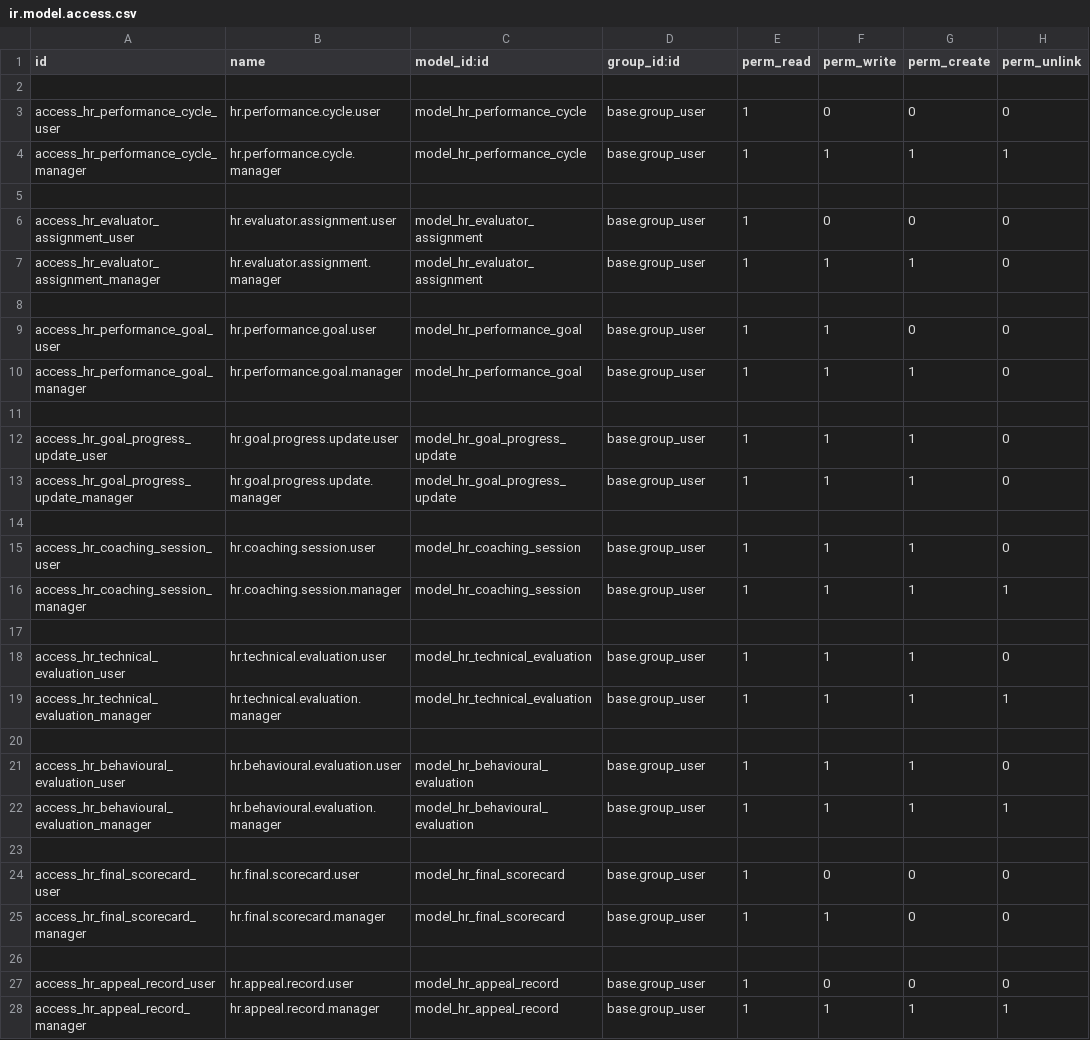
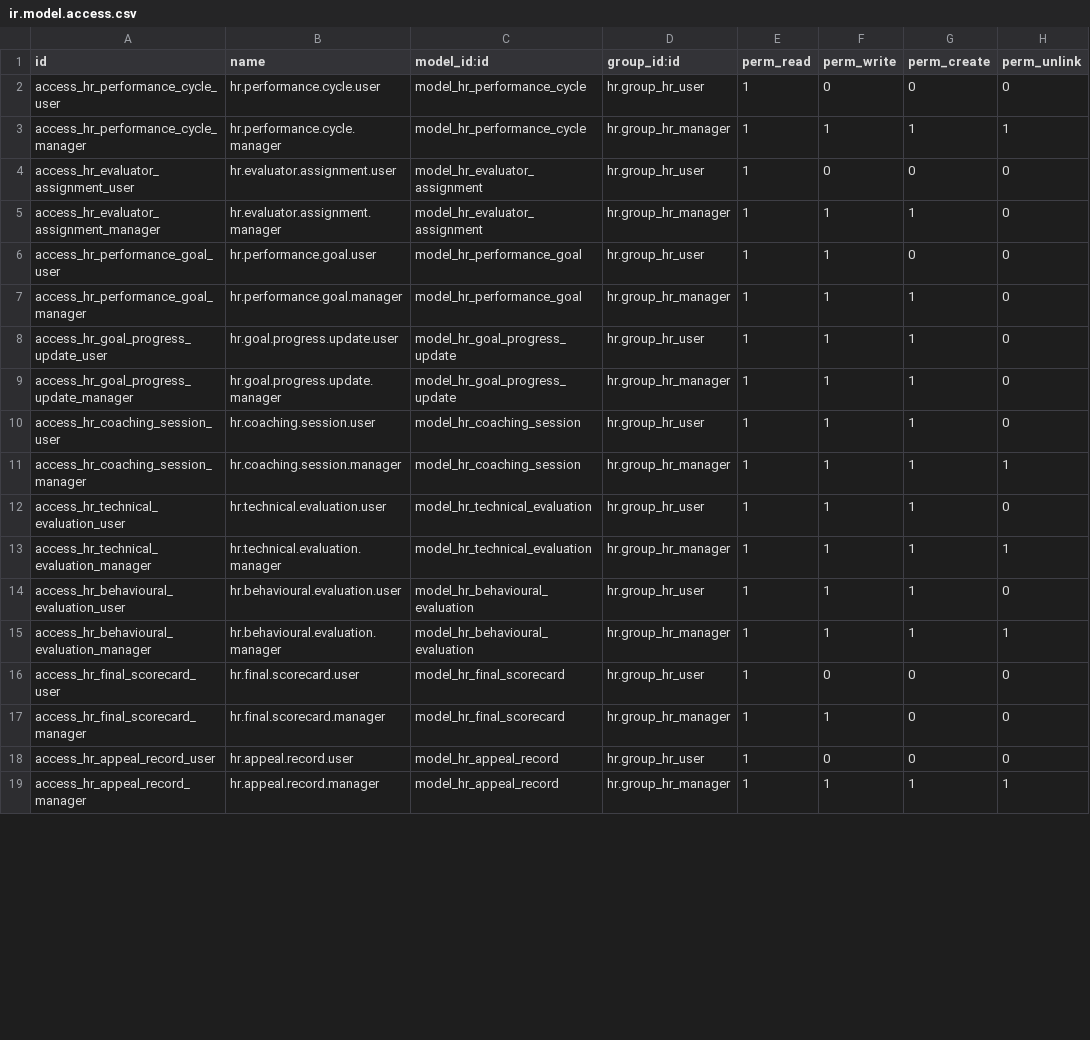
Before and after one commit to joyceomadev-gif/tfarm, a CSV file: hr_performance_management/security/ir.model.access.csv, drawn as a sheet; only a part is shown; the diff covers the shown part only.

Commit message:
security fix

```diff
--- a/hr_performance_management/security/ir.model.access.csv
+++ b/hr_performance_management/security/ir.model.access.csv
@@ -1,28 +1,19 @@
 id,name,model_id:id,group_id:id,perm_read,perm_write,perm_create,perm_unlink
-
-access_hr_performance_cycle_user,hr.performance.cycle.user,model_hr_performance_cycle,base.group_user,1,0,0,0
-access_hr_performance_cycle_manager,hr.performance.cycle.manager,model_hr_performance_cycle,base.group_user,1,1,1,1
-
-access_hr_evaluator_assignment_user,hr.evaluator.assignment.user,model_hr_evaluator_assignment,base.group_user,1,0,0,0
-access_hr_evaluator_assignment_manager,hr.evaluator.assignment.manager,model_hr_evaluator_assignment,base.group_user,1,1,1,0
-
-access_hr_performance_goal_user,hr.performance.goal.user,model_hr_performance_goal,base.group_user,1,1,0,0
-access_hr_performance_goal_manager,hr.performance.goal.manager,model_hr_performance_goal,base.group_user,1,1,1,0
-
-access_hr_goal_progress_update_user,hr.goal.progress.update.user,model_hr_goal_progress_update,base.group_user,1,1,1,0
-access_hr_goal_progress_update_manager,hr.goal.progress.update.manager,model_hr_goal_progress_update,base.group_user,1,1,1,0
-
-access_hr_coaching_session_user,hr.coaching.session.user,model_hr_coaching_session,base.group_user,1,1,1,0
-access_hr_coaching_session_manager,hr.coaching.session.manager,model_hr_coaching_session,base.group_user,1,1,1,1
-
-access_hr_technical_evaluation_user,hr.technical.evaluation.user,model_hr_technical_evaluation,base.group_user,1,1,1,0
-access_hr_technical_evaluation_manager,hr.technical.evaluation.manager,model_hr_technical_evaluation,base.group_user,1,1,1,1
-
-access_hr_behavioural_evaluation_user,hr.behavioural.evaluation.user,model_hr_behavioural_evaluation,base.group_user,1,1,1,0
-access_hr_behavioural_evaluation_manager,hr.behavioural.evaluation.manager,model_hr_behavioural_evaluation,base.group_user,1,1,1,1
-
-access_hr_final_scorecard_user,hr.final.scorecard.user,model_hr_final_scorecard,base.group_user,1,0,0,0
-access_hr_final_scorecard_manager,hr.final.scorecard.manager,model_hr_final_scorecard,base.group_user,1,1,0,0
-
-access_hr_appeal_record_user,hr.appeal.record.user,model_hr_appeal_record,base.group_user,1,0,0,0
-access_hr_appeal_record_manager,hr.appeal.record.manager,model_hr_appeal_record,base.group_user,1,1,1,1
+access_hr_performance_cycle_user,hr.performance.cycle.user,model_hr_performance_cycle,hr.group_hr_user,1,0,0,0
+access_hr_performance_cycle_manager,hr.performance.cycle.manager,model_hr_performance_cycle,hr.group_hr_manager,1,1,1,1
+access_hr_evaluator_assignment_user,hr.evaluator.assignment.user,model_hr_evaluator_assignment,hr.group_hr_user,1,0,0,0
+access_hr_evaluator_assignment_manager,hr.evaluator.assignment.manager,model_hr_evaluator_assignment,hr.group_hr_manager,1,1,1,0
+access_hr_performance_goal_user,hr.performance.goal.user,model_hr_performance_goal,hr.group_hr_user,1,1,0,0
+access_hr_performance_goal_manager,hr.performance.goal.manager,model_hr_performance_goal,hr.group_hr_manager,1,1,1,0
+access_hr_goal_progress_update_user,hr.goal.progress.update.user,model_hr_goal_progress_update,hr.group_hr_user,1,1,1,0
+access_hr_goal_progress_update_manager,hr.goal.progress.update.manager,model_hr_goal_progress_update,hr.group_hr_manager,1,1,1,0
+access_hr_coaching_session_user,hr.coaching.session.user,model_hr_coaching_session,hr.group_hr_user,1,1,1,0
+access_hr_coaching_session_manager,hr.coaching.session.manager,model_hr_coaching_session,hr.group_hr_manager,1,1,1,1
+access_hr_technical_evaluation_user,hr.technical.evaluation.user,model_hr_technical_evaluation,hr.group_hr_user,1,1,1,0
+access_hr_technical_evaluation_manager,hr.technical.evaluation.manager,model_hr_technical_evaluation,hr.group_hr_manager,1,1,1,1
+access_hr_behavioural_evaluation_user,hr.behavioural.evaluation.user,model_hr_behavioural_evaluation,hr.group_hr_user,1,1,1,0
+access_hr_behavioural_evaluation_manager,hr.behavioural.evaluation.manager,model_hr_behavioural_evaluation,hr.group_hr_manager,1,1,1,1
+access_hr_final_scorecard_user,hr.final.scorecard.user,model_hr_final_scorecard,hr.group_hr_user,1,0,0,0
+access_hr_final_scorecard_manager,hr.final.scorecard.manager,model_hr_final_scorecard,hr.group_hr_manager,1,1,0,0
+access_hr_appeal_record_user,hr.appeal.record.user,model_hr_appeal_record,hr.group_hr_user,1,0,0,0
+access_hr_appeal_record_manager,hr.appeal.record.manager,model_hr_appeal_record,hr.group_hr_manager,1,1,1,1
```
Also changed, not shown: 1 removed row and 2 edited cells elsewhere in this file.
